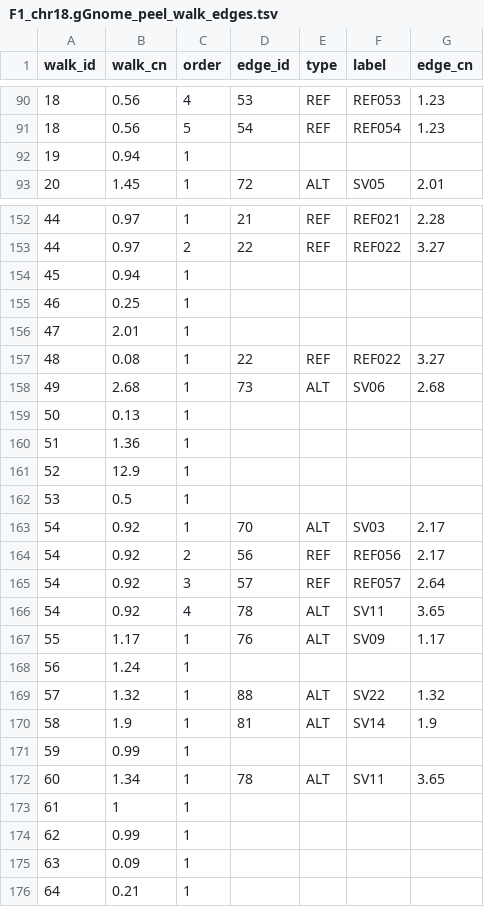
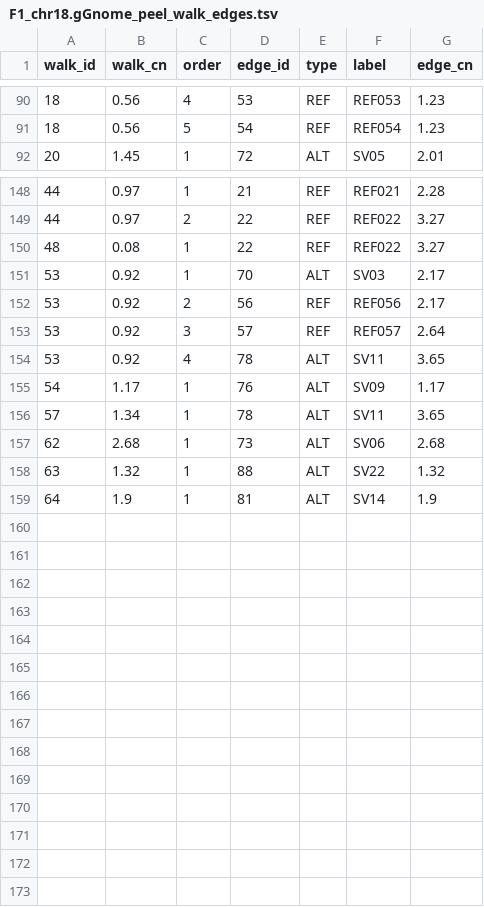
Before and after one commit to hahaNOCLUE/cnv-sv-graph-oe, a TSV file: examples/F1_chrX/foldback_refined/flow/F1_chr18.gGnome_peel_walk_edges.tsv, drawn as a sheet; only a part is shown, gaps mark what is left out; the diff covers the shown part only.

Commit message:
Embed graph loops during derivative peel

```diff
--- a/examples/F1_chrX/foldback_refined/flow/F1_chr18.gGnome_peel_walk_edges.tsv
+++ b/examples/F1_chrX/foldback_refined/flow/F1_chr18.gGnome_peel_walk_edges.tsv
@@ -91,3 +91,2 @@ walk_id	walk_cn	order	edge_id	type	label	edge_cn
 18	0.56	5	54	REF	REF054	1.23
-19	0.94	1
 20	1.45	1	72	ALT	SV05	2.01
@@ -153,24 +149,11 @@ walk_id	walk_cn	order	edge_id	type	label	edge_cn
 44	0.97	2	22	REF	REF022	3.27
-45	0.94	1
-46	0.25	1
-47	2.01	1
 48	0.08	1	22	REF	REF022	3.27
-49	2.68	1	73	ALT	SV06	2.68
-50	0.13	1
-51	1.36	1
-52	12.9	1
-53	0.5	1
-54	0.92	1	70	ALT	SV03	2.17
-54	0.92	2	56	REF	REF056	2.17
-54	0.92	3	57	REF	REF057	2.64
-54	0.92	4	78	ALT	SV11	3.65
-55	1.17	1	76	ALT	SV09	1.17
-56	1.24	1
-57	1.32	1	88	ALT	SV22	1.32
-58	1.9	1	81	ALT	SV14	1.9
-59	0.99	1
-60	1.34	1	78	ALT	SV11	3.65
-61	1	1
-62	0.99	1
-63	0.09	1
-64	0.21	1
+53	0.92	1	70	ALT	SV03	2.17
+53	0.92	2	56	REF	REF056	2.17
+53	0.92	3	57	REF	REF057	2.64
+53	0.92	4	78	ALT	SV11	3.65
+54	1.17	1	76	ALT	SV09	1.17
+57	1.34	1	78	ALT	SV11	3.65
+62	2.68	1	73	ALT	SV06	2.68
+63	1.32	1	88	ALT	SV22	1.32
+64	1.9	1	81	ALT	SV14	1.9
```
Also changed, not shown: 3 removed rows elsewhere in this file, examples/F1_chrX/foldback_refined/flow/F1_chr18.gGnome_peel_walk_nodes.tsv, examples/F1_chrX/foldback_refined/flow/F1_chr18.gGnome_peel_walk_summary.tsv, 1 other file.
